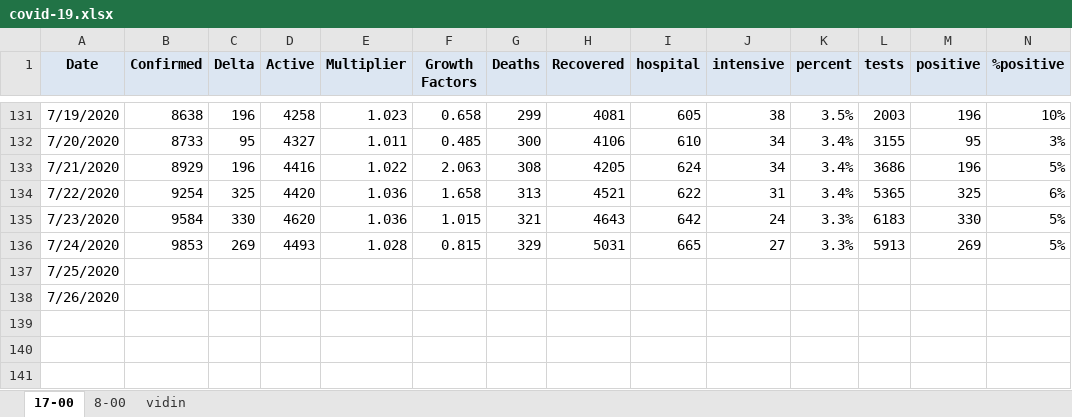
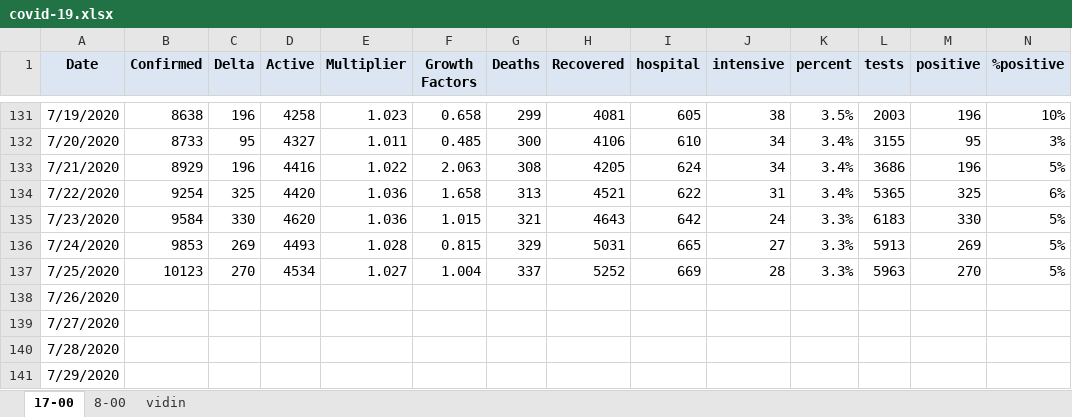
Before and after one commit to nosorrow/covid-19-bulgaria, an Excel workbook: covid-19.xlsx, sheet 17-00, drawn as a sheet; only a part is shown, gaps mark what is left out; values as stored, in another font and other column widths than the file's, no borders; conditional formats not drawn; the diff names each change by its address in the sheet, - before the commit and + after, or states it on an @@ line.

```diff
--- a/covid-19.xlsx (sheet 17-00)
+++ b/covid-19.xlsx (sheet 17-00)
-B137 (Confirmed): (empty)
+B137 (Confirmed): 10123
-C137 (Delta): (empty)
+C137 (Delta): 270
-D137 (Active): (empty)
+D137 (Active): 4534
-E137 (Multiplier): (empty)
+E137 (Multiplier): 1.027
-F137 (Growth Factors): (empty)
+F137 (Growth Factors): 1.004
-G137 (Deaths): (empty)
+G137 (Deaths): 337
-H137 (Recovered): (empty)
+H137 (Recovered): 5252
-I137 (hospital): (empty)
+I137 (hospital): 669
-J137 (intensive): (empty)
+J137 (intensive): 28
-K137 (percent): (empty)
+K137 (percent): 3.3%
-L137 (tests): (empty)
+L137 (tests): 5963
-M137 (positive): (empty)
+M137 (positive): 270
-N137 (%positive): (empty)
+N137 (%positive): 5%
+row 139: 7/27/2020
+row 140: 7/28/2020
+row 141: 7/29/2020
```
Also changed, not shown: 1 other file.
